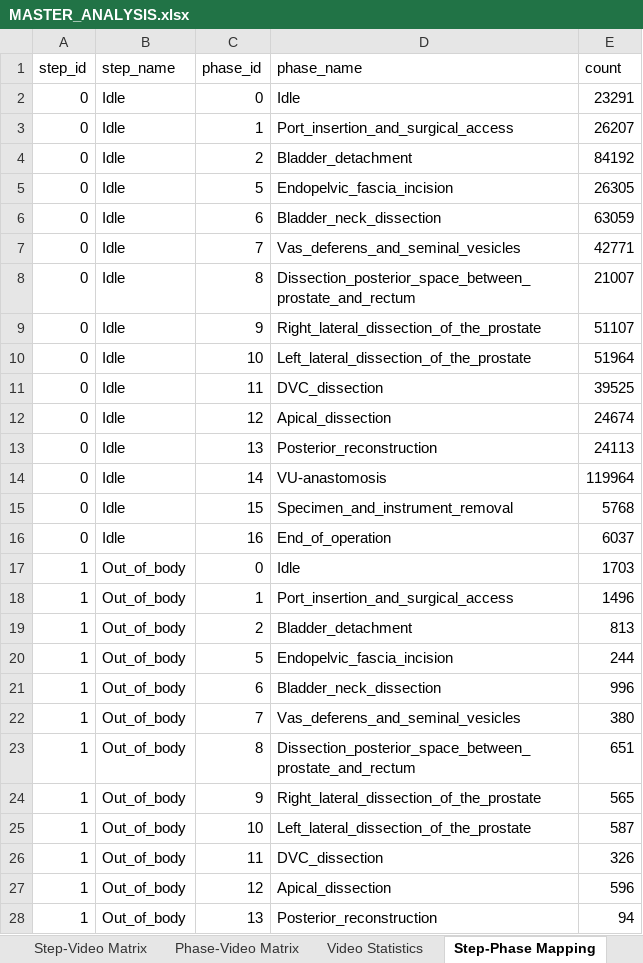
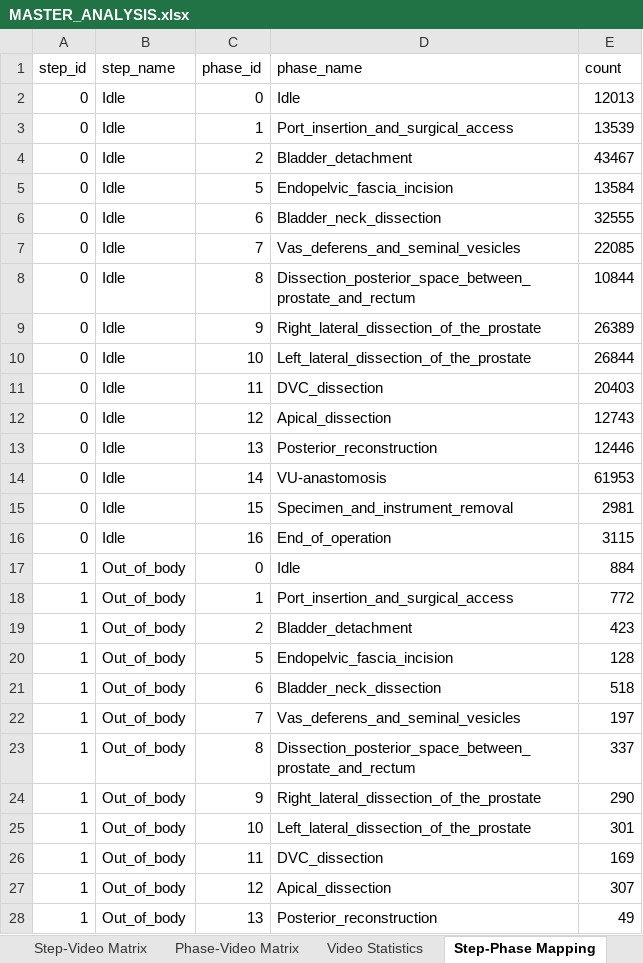
Before and after one commit to GiorgioChiesa/VU-Tapis, an Excel workbook: dataset_analisis/tables/MASTER_ANALYSIS.xlsx, sheet Step-Phase Mapping, drawn as a sheet; only a part is shown; values as stored, in another font and other column widths than the file's, no borders; the diff covers the shown part only; the diff names each change by its address in the sheet, - before the commit and + after, or states it on an @@ line.

```diff
--- a/dataset_analisis/tables/MASTER_ANALYSIS.xlsx (sheet Step-Phase Mapping)
+++ b/dataset_analisis/tables/MASTER_ANALYSIS.xlsx (sheet Step-Phase Mapping)
-E2 (count): 23291
+E2 (count): 12013
-E3 (count): 26207
+E3 (count): 13539
-E4 (count): 84192
+E4 (count): 43467
-E5 (count): 26305
+E5 (count): 13584
-E6 (count): 63059
+E6 (count): 32555
-E7 (count): 42771
+E7 (count): 22085
-E8 (count): 21007
+E8 (count): 10844
-E9 (count): 51107
+E9 (count): 26389
-E10 (count): 51964
+E10 (count): 26844
-E11 (count): 39525
+E11 (count): 20403
-E12 (count): 24674
+E12 (count): 12743
-E13 (count): 24113
+E13 (count): 12446
-E14 (count): 119964
+E14 (count): 61953
-E15 (count): 5768
+E15 (count): 2981
-E16 (count): 6037
+E16 (count): 3115
-E17 (count): 1703
+E17 (count): 884
-E18 (count): 1496
+E18 (count): 772
-E19 (count): 813
+E19 (count): 423
-E20 (count): 244
+E20 (count): 128
-E21 (count): 996
+E21 (count): 518
-E22 (count): 380
+E22 (count): 197
-E23 (count): 651
+E23 (count): 337
-E24 (count): 565
+E24 (count): 290
-E25 (count): 587
+E25 (count): 301
-E26 (count): 326
+E26 (count): 169
-E27 (count): 596
+E27 (count): 307
-E28 (count): 94
+E28 (count): 49
```
Also changed, not shown: 3 added rows, 13 removed rows and 109 edited cells elsewhere in this sheet, sheet Step-Video Matrix, sheet Phase Composition, sheet Phase-Video Matrix, sheet Step Distribution, sheet Video Statistics, sheet Step Transitions, 1 more sheet, 49 other files.
